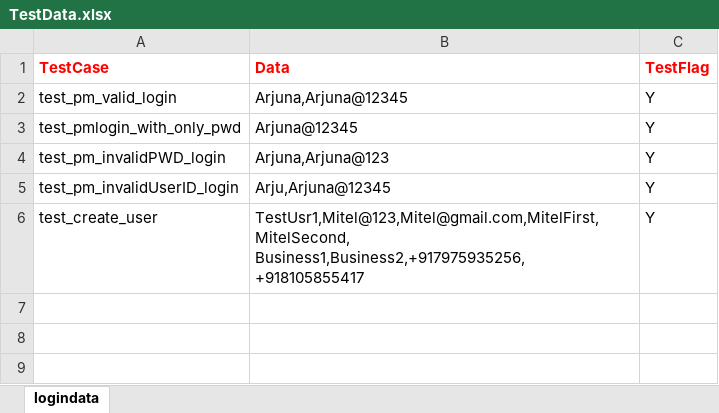
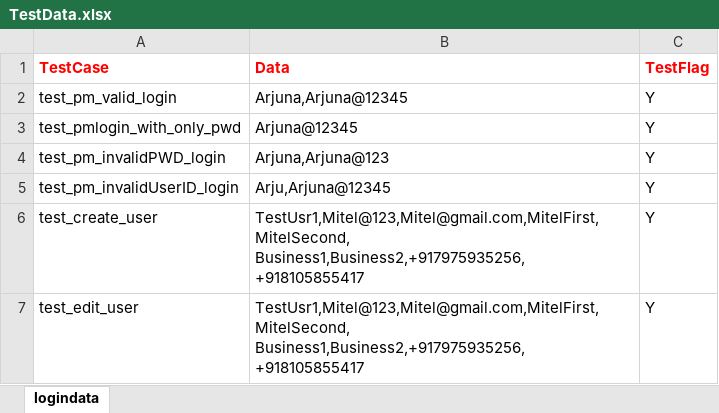
Before and after one commit to Arjuna1513/PM_SNM_Automation, an Excel workbook: test_data/TestData.xlsx, sheet logindata, drawn as a sheet; values as stored, in another font and other column widths than the file's, no borders; ↵ is a line break in a cell; the diff names each change by its address in the sheet, - before the commit and + after, or states it on an @@ line.

Commit message:
After adding edit user emthod

```diff
--- a/test_data/TestData.xlsx (sheet logindata)
+++ b/test_data/TestData.xlsx (sheet logindata)
+row 7: test_edit_user | TestUsr1,Mitel@123,Mitel@gmail.com,MitelFirst,MitelSecond, ↵ Business1,Business2,+917975935256,+918105855417 | Y
```
Also changed, not shown: 7 other files.
